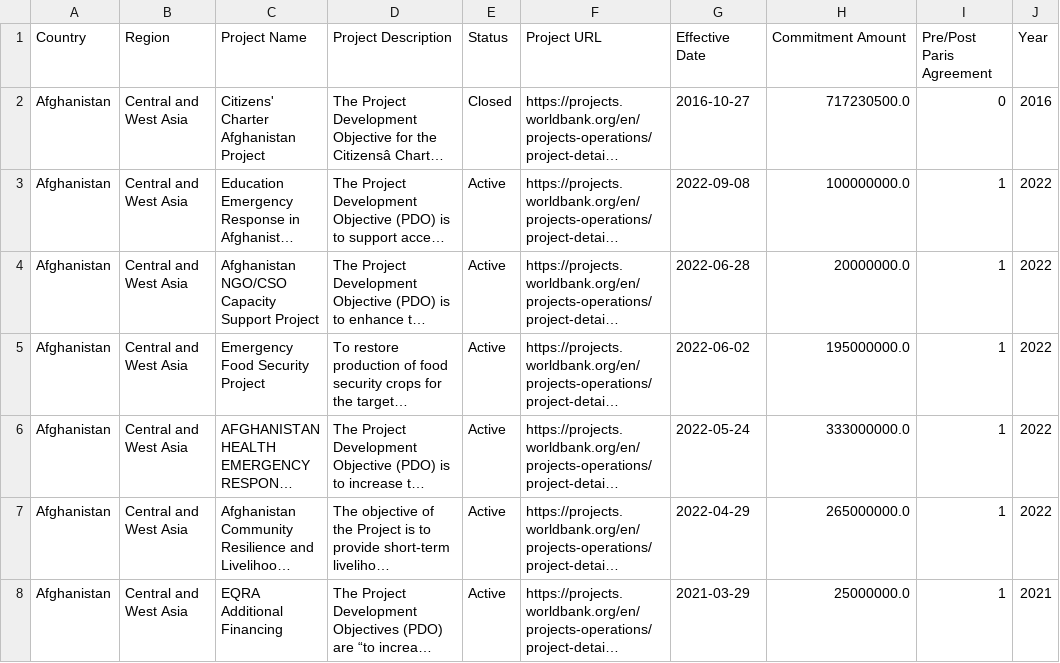
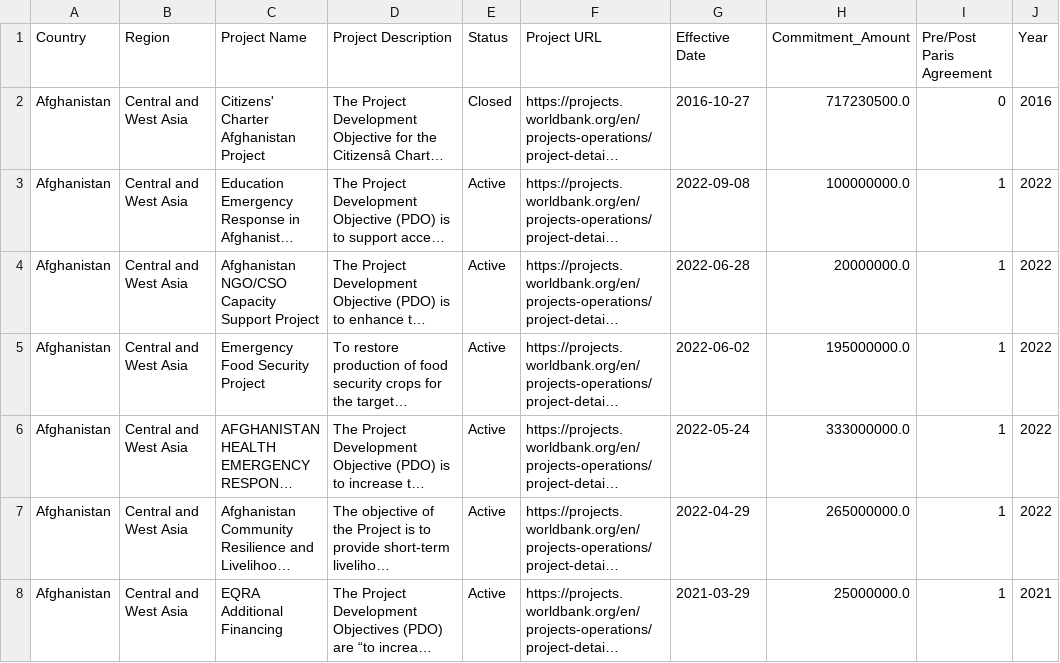
Before and after one commit to uchicago-2023-capp30122/30122-project-climate_change_is_not_a_joke, a CSV file: project_tracker/data/raw/wb_data.csv, drawn as a sheet; only a part is shown; long unchanged cells end in …; the diff names each change by its address in the sheet, - before the commit and + after, or states it on an @@ line.

```diff
--- a/project_tracker/data/raw/wb_data.csv
+++ b/project_tracker/data/raw/wb_data.csv
-H1: Commitment Amount
+H1: Commitment_Amount
```
Also changed, not shown: 5 other files.
